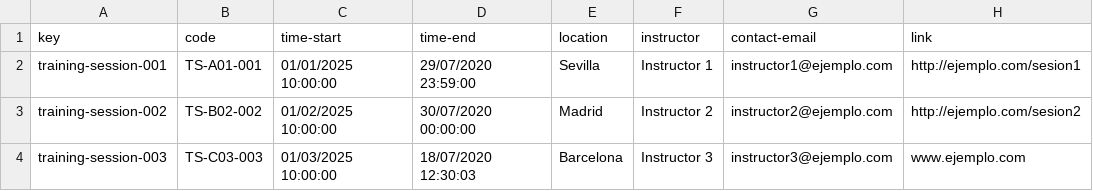
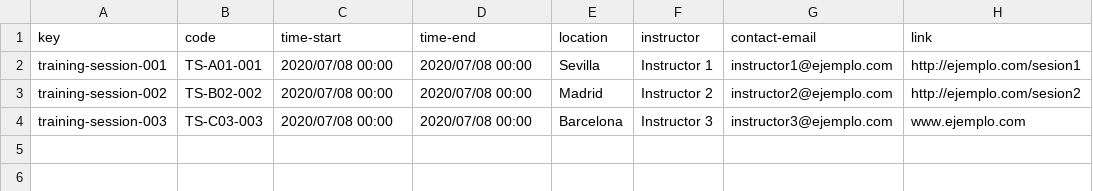
Before and after one commit to luchersol/Acme-SF-D03, a CSV file: src/main/webapp/WEB-INF/resources/sample-data/training-session.csv, drawn as a sheet; only a part is shown; the diff names each change by its address in the sheet, - before the commit and + after, or states it on an @@ line.

```diff
--- a/src/main/webapp/WEB-INF/resources/sample-data/training-session.csv
+++ b/src/main/webapp/WEB-INF/resources/sample-data/training-session.csv
-C2 (time-start): 01/01/2025 10:00:00
+C2 (time-start): 2020/07/08 00:00
-D2 (time-end): 29/07/2020 23:59:00
+D2 (time-end): 2020/07/08 00:00
-C3 (time-start): 01/02/2025 10:00:00
+C3 (time-start): 2020/07/08 00:00
-D3 (time-end): 30/07/2020 00:00:00
+D3 (time-end): 2020/07/08 00:00
-C4 (time-start): 01/03/2025 10:00:00
+C4 (time-start): 2020/07/08 00:00
-D4 (time-end): 18/07/2020 12:30:03
+D4 (time-end): 2020/07/08 00:00
```
Also changed, not shown: src/main/webapp/WEB-INF/resources/sample-data/training-module.csv, 1 other file.
